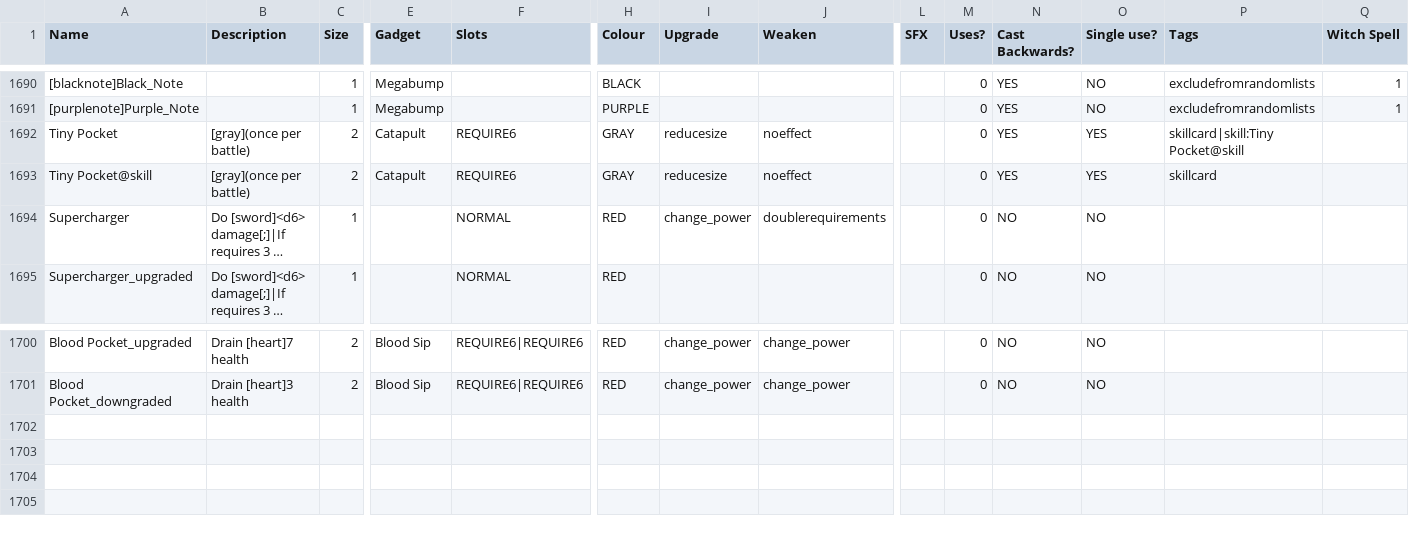
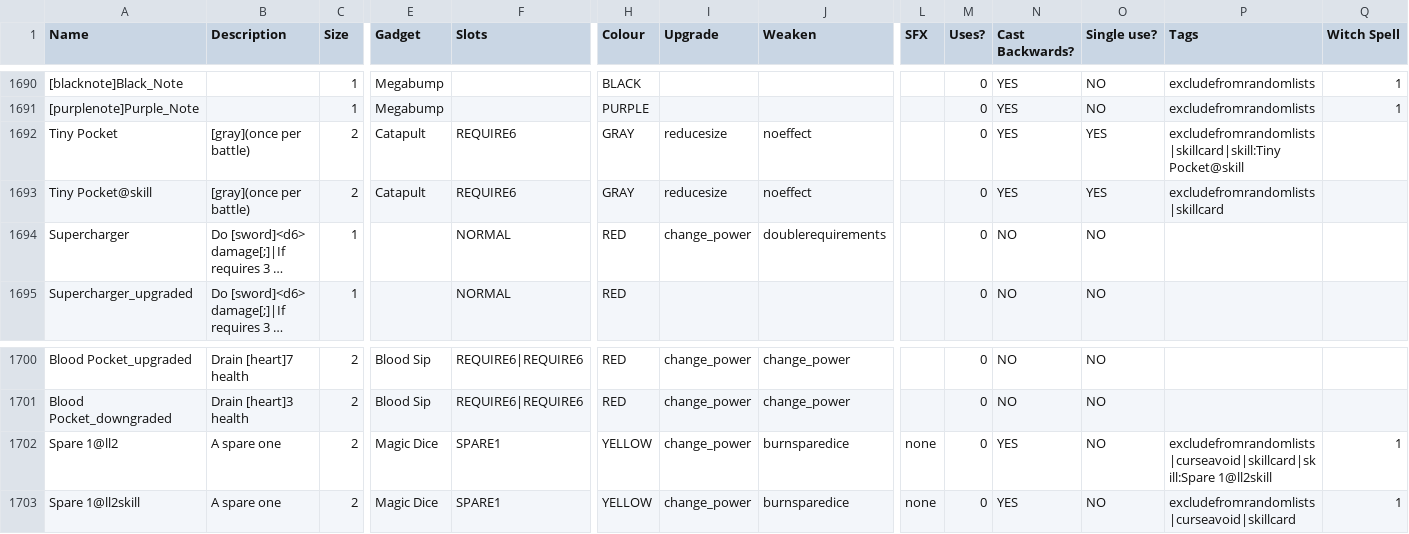
Before and after one commit to godisgoodmatt/christmasspecial, a CSV file: _append/data/text/equipment.csv, drawn as a sheet; only a part is shown, gaps mark what is left out; long unchanged cells end in …; rows hold the shown columns only; the diff names each change by its address in the sheet, - before the commit and + after, or states it on an @@ line.

Commit message:
Added new LL2 skillcard, changed their generators a little (planning to have an earlier and later pool) and set Tiny Pocket as the default skillcard for LL2, instead of Commandments

```diff
--- a/_append/data/text/equipment.csv
+++ b/_append/data/text/equipment.csv
-P1692 (Tags): skillcard|skill:Tiny Pocket@skill
+P1692 (Tags): excludefromrandomlists|skillcard|skill:Tiny Pocket@skill
-P1693 (Tags): skillcard
+P1693 (Tags): excludefromrandomlists|skillcard
+row 1702: Spare 1@ll2 | A spare one | 2 | Magic Dice | SPARE1 | YELLOW | change_power | burnsparedice | none | 0 | YES | NO | excludefromrandomlists|curseavoid|skillcard|skill:Spare 1@ll2skill | 1
+row 1703: Spare 1@ll2skill | A spare one | 2 | Magic Dice | SPARE1 | YELLOW | change_power | burnsparedice | none | 0 | YES | NO | excludefromrandomlists|curseavoid|skillcard | 1
```
Also changed, not shown: data/text/episodes.csv, 1 other file.
